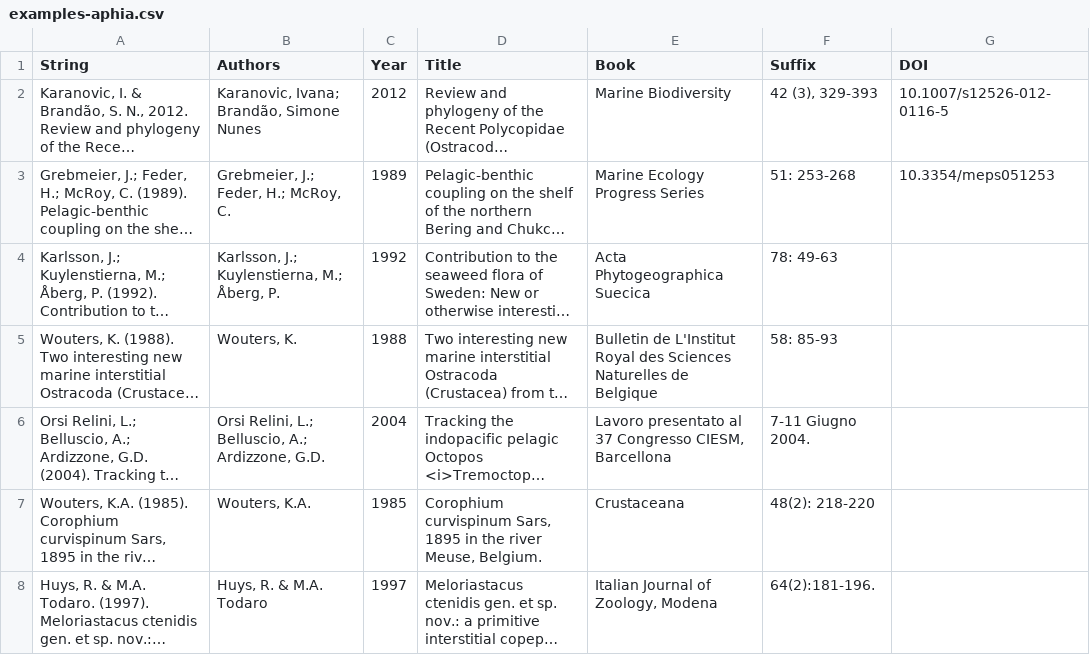
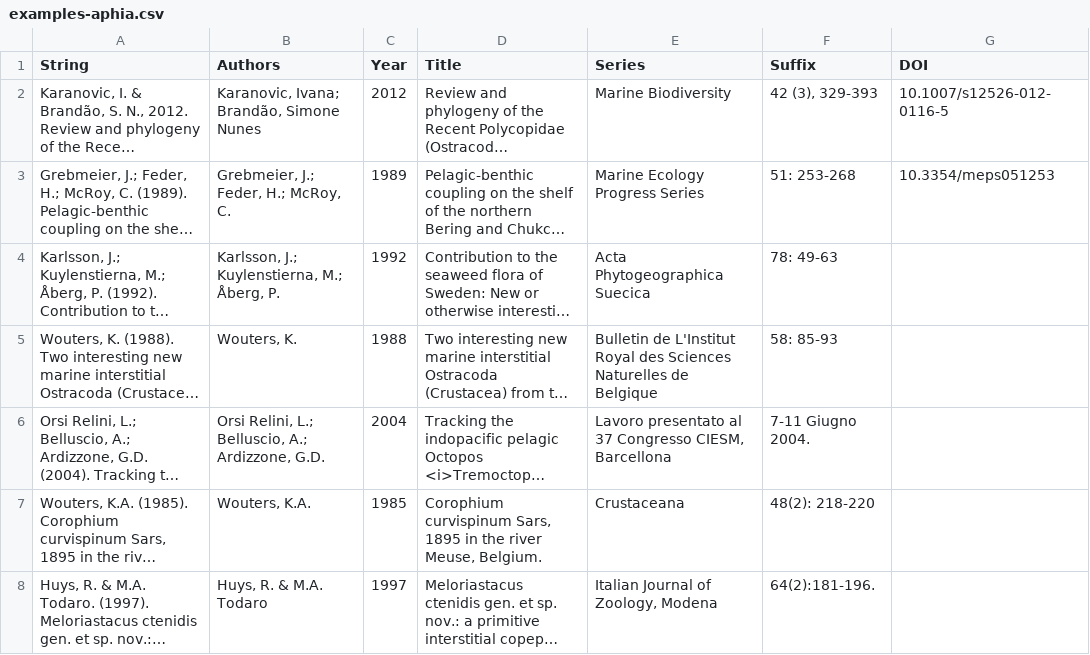
Before and after one commit to osoc21/Final-Improved-String-pHarser, a CSV file: model/data/csv/examples-aphia.csv, drawn as a sheet; only a part is shown; long unchanged cells end in …; the diff names each change by its address in the sheet, - before the commit and + after, or states it on an @@ line.

```diff
--- a/model/data/csv/examples-aphia.csv
+++ b/model/data/csv/examples-aphia.csv
-E1: Book
+E1: Series
```
Also changed, not shown: 3 other files.
